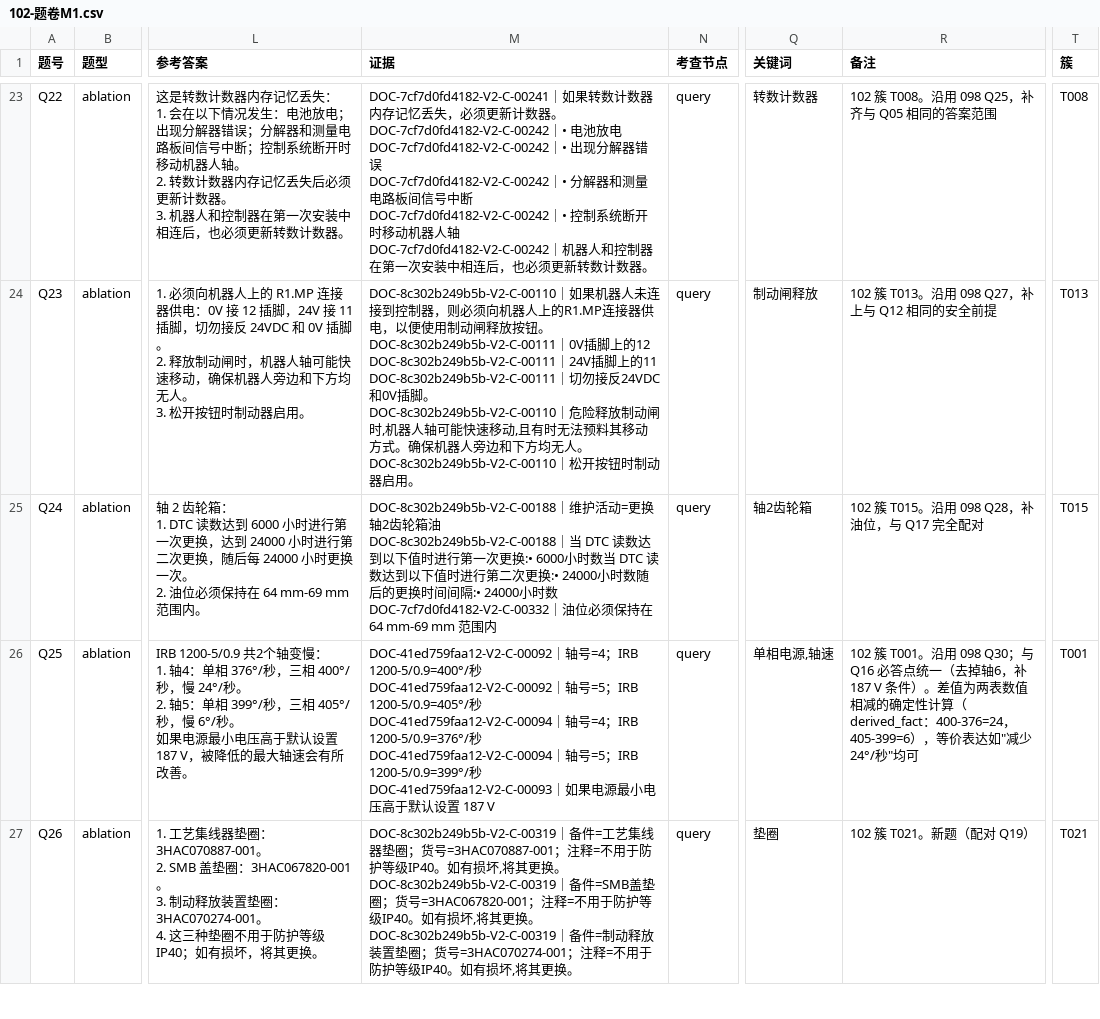
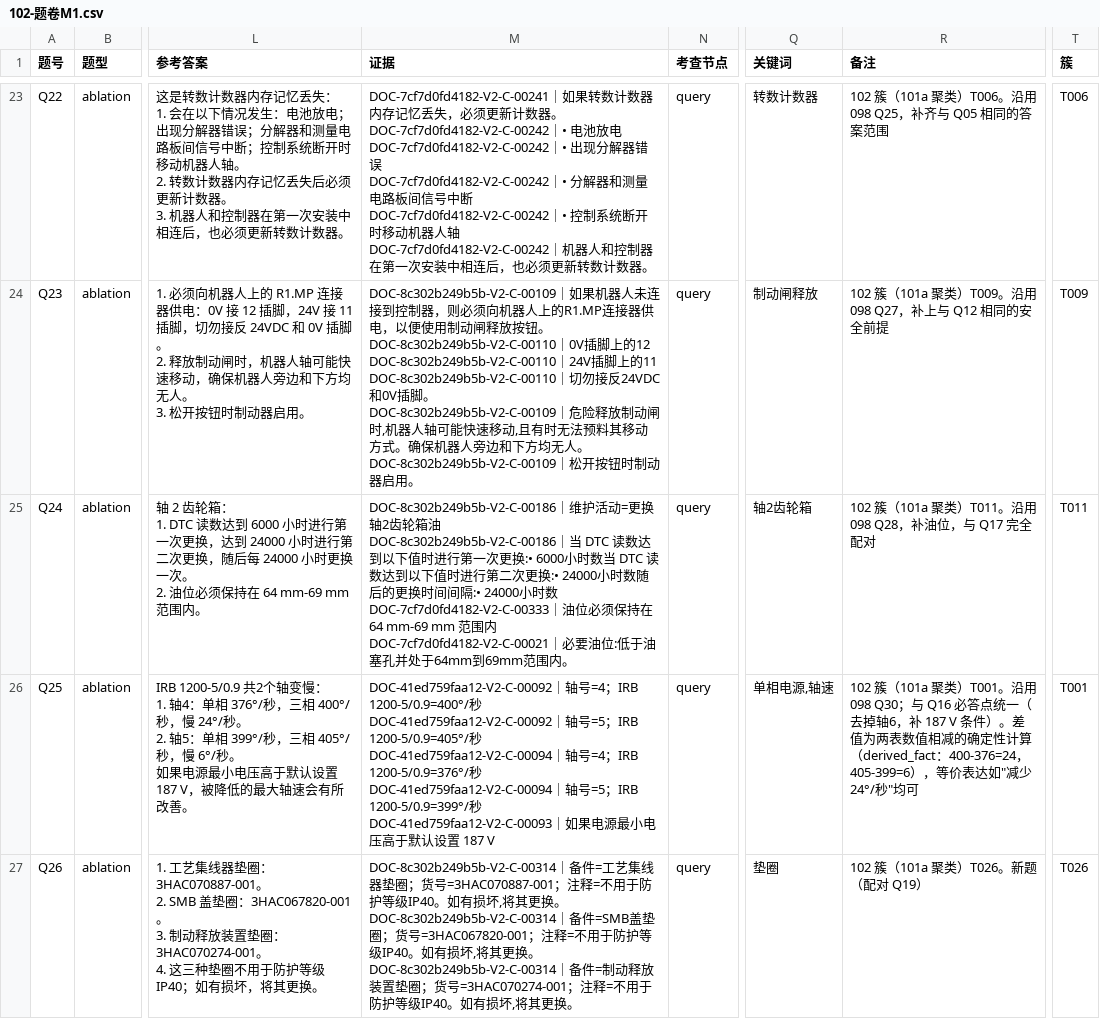
Before and after one commit to hanlianga777/rag-self-evolution-demo, a CSV file: 指挥/报告/102-题卷M1.csv, drawn as a sheet; only a part is shown, gaps mark what is left out; ↵ is a line break in a cell; the diff covers the shown part only; the diff names each change by its address in the sheet, - before the commit and + after, or states it on an @@ line.

```diff
--- a/指挥/报告/102-题卷M1.csv
+++ b/指挥/报告/102-题卷M1.csv
-R23 (备注): 102 簇 T008。沿用 098 Q25，补齐与 Q05 相同的答案范围
+R23 (备注): 102 簇（101a 聚类）T006。沿用 098 Q25，补齐与 Q05 相同的答案范围
-T23 (簇): T008
+T23 (簇): T006
-M24 (证据): DOC-8c302b249b5b-V2-C-00110｜如果机器人未连接到控制器，则必须向机器人上的R1.MP连接器供电，以便使用制动闸释放按钮。 ↵ DOC-8c302b249b5b-V2-C-00111｜0V插脚上的12 ↵ DOC-8c302b249b5b-V2-C-00111｜24V插脚上的11 ↵ DOC-8c302b249b5b-V2-C-00111｜切勿接反24VDC和0V插脚。 ↵ DOC-8c302b249b5b-V2-C-00110｜危险释放制动闸时,机器人轴可能快速移动,且有时无法预料其移动方式。确保机器人旁边和下方均无人。 ↵ DOC-8c302b249b5b-V2-C-00110｜松开按…
+M24 (证据): DOC-8c302b249b5b-V2-C-00109｜如果机器人未连接到控制器，则必须向机器人上的R1.MP连接器供电，以便使用制动闸释放按钮。 ↵ DOC-8c302b249b5b-V2-C-00110｜0V插脚上的12 ↵ DOC-8c302b249b5b-V2-C-00110｜24V插脚上的11 ↵ DOC-8c302b249b5b-V2-C-00110｜切勿接反24VDC和0V插脚。 ↵ DOC-8c302b249b5b-V2-C-00109｜危险释放制动闸时,机器人轴可能快速移动,且有时无法预料其移动方式。确保机器人旁边和下方均无人。 ↵ DOC-8c302b249b5b-V2-C-00109｜松开按…
-R24 (备注): 102 簇 T013。沿用 098 Q27，补上与 Q12 相同的安全前提
+R24 (备注): 102 簇（101a 聚类）T009。沿用 098 Q27，补上与 Q12 相同的安全前提
-T24 (簇): T013
+T24 (簇): T009
-M25 (证据): DOC-8c302b249b5b-V2-C-00188｜维护活动=更换轴2齿轮箱油 ↵ DOC-8c302b249b5b-V2-C-00188｜当 DTC 读数达到以下值时进行第一次更换:• 6000小时数当 DTC 读数达到以下值时进行第二次更换:• 24000小时数随后的更换时间间隔:• 24000小时数 ↵ DOC-7cf7d0fd4182-V2-C-00332｜油位必须保持在 64 mm-69 mm 范围内
+M25 (证据): DOC-8c302b249b5b-V2-C-00186｜维护活动=更换轴2齿轮箱油 ↵ DOC-8c302b249b5b-V2-C-00186｜当 DTC 读数达到以下值时进行第一次更换:• 6000小时数当 DTC 读数达到以下值时进行第二次更换:• 24000小时数随后的更换时间间隔:• 24000小时数 ↵ DOC-7cf7d0fd4182-V2-C-00333｜油位必须保持在 64 mm-69 mm 范围内 ↵ DOC-7cf7d0fd4182-V2-C-00021｜必要油位:低于油塞孔并处于64mm到69mm范围内。
-R25 (备注): 102 簇 T015。沿用 098 Q28，补油位，与 Q17 完全配对
+R25 (备注): 102 簇（101a 聚类）T011。沿用 098 Q28，补油位，与 Q17 完全配对
-T25 (簇): T015
+T25 (簇): T011
-R26 (备注): 102 簇 T001。沿用…
+R26 (备注): 102 簇（101a 聚类）T001。沿用…
-M27 (证据): DOC-8c302b249b5b-V2-C-00319｜备件=工艺集线器垫圈；货号=3HAC070887-001；注释=不用于防护等级IP40。如有损坏,将其更换。 ↵ DOC-8c302b249b5b-V2-C-00319｜备件=SMB盖垫圈；货号=3HAC067820-001；注释=不用于防护等级IP40。如有损坏,将其更换。 ↵ DOC-8c302b249b5b-V2-C-00319｜备件=…
+M27 (证据): DOC-8c302b249b5b-V2-C-00314｜备件=工艺集线器垫圈；货号=3HAC070887-001；注释=不用于防护等级IP40。如有损坏,将其更换。 ↵ DOC-8c302b249b5b-V2-C-00314｜备件=SMB盖垫圈；货号=3HAC067820-001；注释=不用于防护等级IP40。如有损坏,将其更换。 ↵ DOC-8c302b249b5b-V2-C-00314｜备件=…
-R27 (备注): 102 簇 T021。新题（配对 Q19）
+R27 (备注): 102 簇（101a 聚类）T026。新题（配对 Q19）
-T27 (簇): T021
+T27 (簇): T026
```
Also changed, not shown: 71 edited cells elsewhere in this file, 指挥/报告/102-备用难题池.csv, 3 other files.
